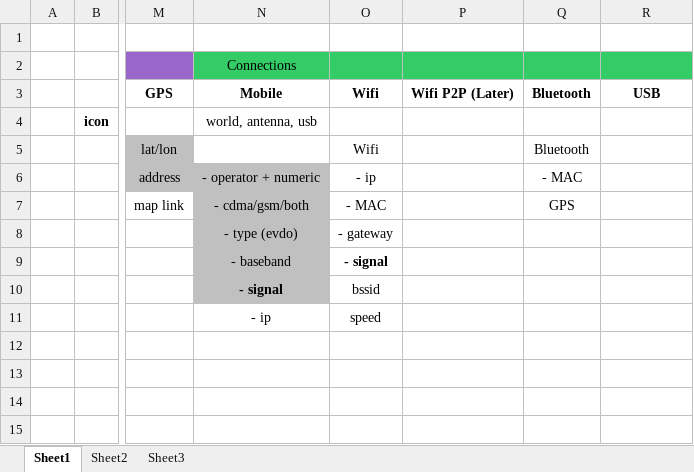
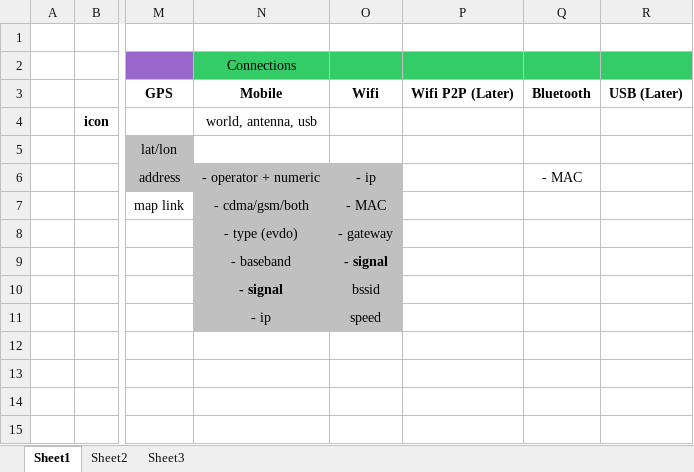
Before and after one commit to jifalops/DeviceInfoOld, an Excel workbook: docs/x.xlsx, sheet Sheet1, drawn as a sheet; only a part is shown, gaps mark what is left out; values as stored, in another font and other column widths than the file's, no borders; the diff names each change by its address in the sheet, - before the commit and + after, or states it on an @@ line.

Commit message:
added Wifi

```diff
--- a/docs/x.xlsx (sheet Sheet1)
+++ b/docs/x.xlsx (sheet Sheet1)
-R3: USB
+R3: USB (Later)
-O5: Wifi
+O5: (empty)
-Q5: Bluetooth
+Q5: (empty)
-O6:O10 fill: none
+O6:O10 fill: #C0C0C0
-Q7: GPS
+Q7: (empty)
-N11:O11 fill: none
+N11:O11 fill: #C0C0C0
```
Also changed, not shown: 10 other files.
